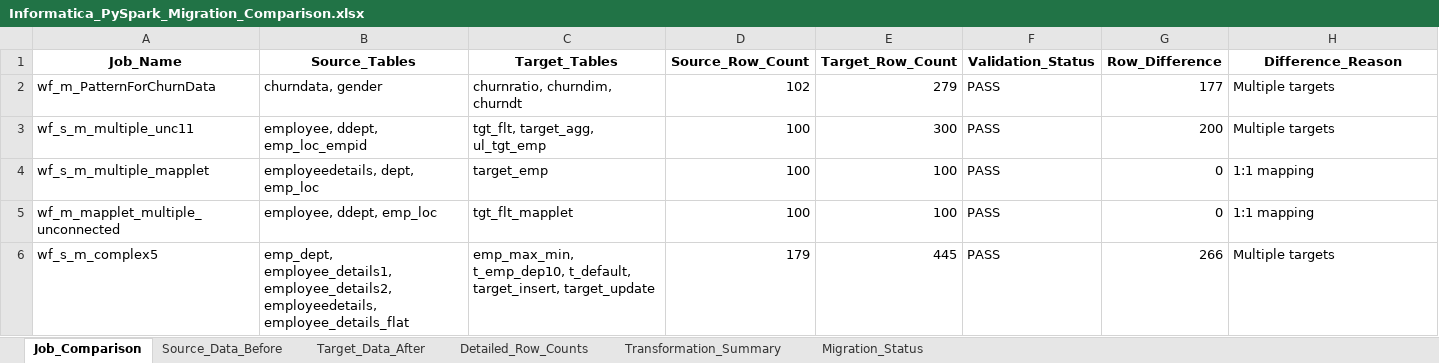
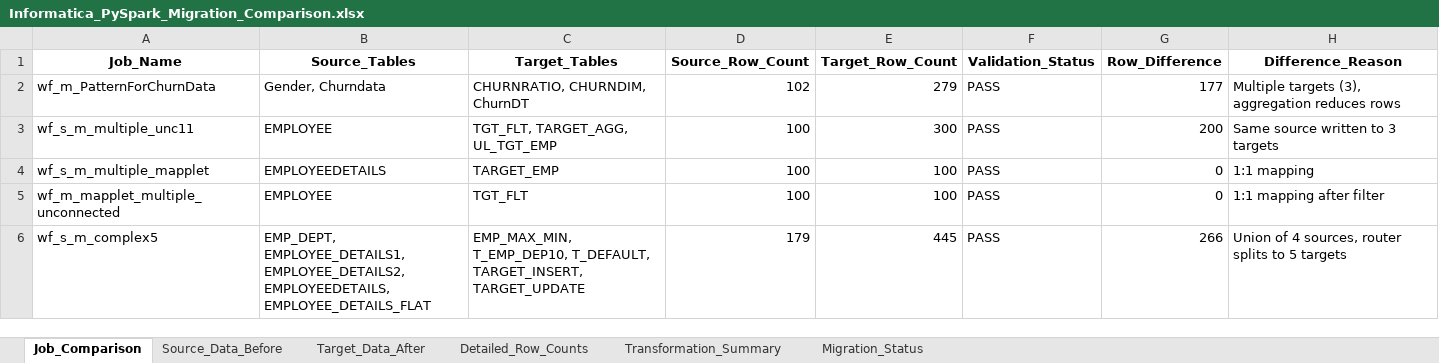
Before and after one commit to SachetCognition/Sach_Informatica, an Excel workbook: powerbi_report/Informatica_PySpark_Migration_Comparison.xlsx, sheet Job_Comparison, drawn as a sheet; values as stored, in another font and other column widths than the file's, no borders; the diff names each change by its address in the sheet, - before the commit and + after, or states it on an @@ line.

```diff
--- a/powerbi_report/Informatica_PySpark_Migration_Comparison.xlsx (sheet Job_Comparison)
+++ b/powerbi_report/Informatica_PySpark_Migration_Comparison.xlsx (sheet Job_Comparison)
-B2 (Source_Tables): churndata, gender
+B2 (Source_Tables): Gender, Churndata
-C2 (Target_Tables): churnratio, churndim, churndt
+C2 (Target_Tables): CHURNRATIO, CHURNDIM, ChurnDT
-H2 (Difference_Reason): Multiple targets
+H2 (Difference_Reason): Multiple targets (3), aggregation reduces rows
-B3 (Source_Tables): employee, ddept, emp_loc_empid
+B3 (Source_Tables): EMPLOYEE
-C3 (Target_Tables): tgt_flt, target_agg, ul_tgt_emp
+C3 (Target_Tables): TGT_FLT, TARGET_AGG, UL_TGT_EMP
-H3 (Difference_Reason): Multiple targets
+H3 (Difference_Reason): Same source written to 3 targets
-B4 (Source_Tables): employeedetails, dept, emp_loc
+B4 (Source_Tables): EMPLOYEEDETAILS
-C4 (Target_Tables): target_emp
+C4 (Target_Tables): TARGET_EMP
-B5 (Source_Tables): employee, ddept, emp_loc
+B5 (Source_Tables): EMPLOYEE
-C5 (Target_Tables): tgt_flt_mapplet
+C5 (Target_Tables): TGT_FLT
-H5 (Difference_Reason): 1:1 mapping
+H5 (Difference_Reason): 1:1 mapping after filter
-B6 (Source_Tables): emp_dept, employee_details1, employee_details2, employeedetails, employee_details_flat
+B6 (Source_Tables): EMP_DEPT, EMPLOYEE_DETAILS1, EMPLOYEE_DETAILS2, EMPLOYEEDETAILS, EMPLOYEE_DETAILS_FLAT
-C6 (Target_Tables): emp_max_min, t_emp_dep10, t_default, target_insert, target_update
+C6 (Target_Tables): EMP_MAX_MIN, T_EMP_DEP10, T_DEFAULT, TARGET_INSERT, TARGET_UPDATE
-H6 (Difference_Reason): Multiple targets
+H6 (Difference_Reason): Union of 4 sources, router splits to 5 targets
```
Also changed, not shown: sheet Target_Data_After, sheet Source_Data_Before, sheet Transformation_Summary, sheet Migration_Status, sheet Detailed_Row_Counts, 9 other files.
